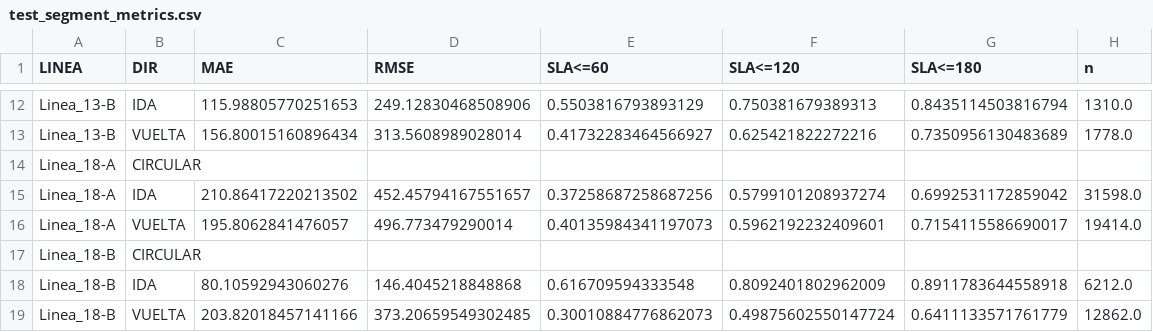
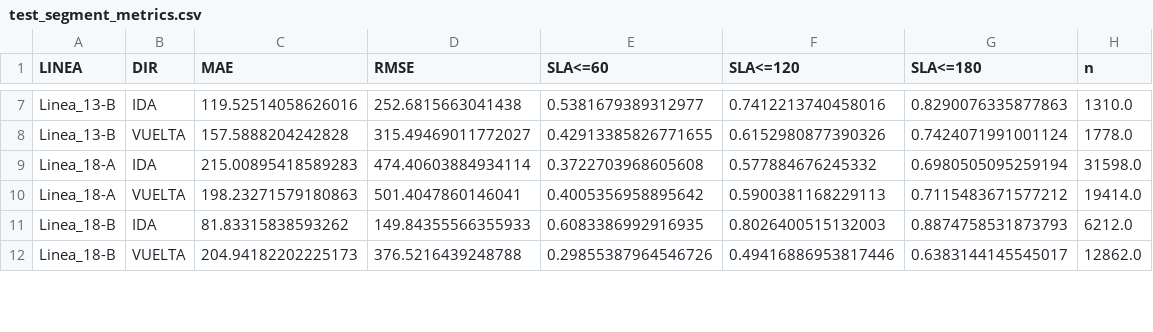
Before and after one commit to pabloozamora/transmetro-predictor-backend, a CSV file: models/lightgbm/final/test_segment_metrics.csv, drawn as a sheet; only a part is shown, gaps mark what is left out; removed rows and columns are numbered as before the commit, all else as after; the diff covers the shown part only; the diff names each change by its address in the sheet, - before the commit and + after, or states it on an @@ line.

```diff
--- a/models/lightgbm/final/test_segment_metrics.csv
+++ b/models/lightgbm/final/test_segment_metrics.csv
-C7 (MAE): 115.98805770251653
+C7 (MAE): 119.52514058626016
-D7 (RMSE): 249.12830468508906
+D7 (RMSE): 252.6815663041438
-E7 (SLA<=60): 0.5503816793893129
+E7 (SLA<=60): 0.5381679389312977
-F7 (SLA<=120): 0.750381679389313
+F7 (SLA<=120): 0.7412213740458016
-G7 (SLA<=180): 0.8435114503816794
+G7 (SLA<=180): 0.8290076335877863
-C8 (MAE): 156.80015160896434
+C8 (MAE): 157.5888204242828
-D8 (RMSE): 313.5608989028014
+D8 (RMSE): 315.49469011772027
-E8 (SLA<=60): 0.41732283464566927
+E8 (SLA<=60): 0.42913385826771655
-F8 (SLA<=120): 0.625421822272216
+F8 (SLA<=120): 0.6152980877390326
-G8 (SLA<=180): 0.7350956130483689
+G8 (SLA<=180): 0.7424071991001124
-row 14: Linea_18-A | CIRCULAR
-C9 (MAE): 210.86417220213502
+C9 (MAE): 215.00895418589283
-D9 (RMSE): 452.45794167551657
+D9 (RMSE): 474.40603884934114
-E9 (SLA<=60): 0.37258687258687256
+E9 (SLA<=60): 0.3722703968605608
-F9 (SLA<=120): 0.5799101208937274
+F9 (SLA<=120): 0.577884676245332
-G9 (SLA<=180): 0.6992531172859042
+G9 (SLA<=180): 0.6980505095259194
-C10 (MAE): 195.8062841476057
+C10 (MAE): 198.23271579180863
-D10 (RMSE): 496.773479290014
+D10 (RMSE): 501.4047860146041
-E10 (SLA<=60): 0.40135984341197073
+E10 (SLA<=60): 0.4005356958895642
-F10 (SLA<=120): 0.5962192232409601
+F10 (SLA<=120): 0.5900381168229113
-G10 (SLA<=180): 0.7154115586690017
+G10 (SLA<=180): 0.7115483671577212
-row 17: Linea_18-B | CIRCULAR
-C11 (MAE): 80.10592943060276
+C11 (MAE): 81.83315838593262
-D11 (RMSE): 146.4045218848868
+D11 (RMSE): 149.84355566355933
-E11 (SLA<=60): 0.616709594333548
+E11 (SLA<=60): 0.6083386992916935
-F11 (SLA<=120): 0.8092401802962009
+F11 (SLA<=120): 0.8026400515132003
-G11 (SLA<=180): 0.8911783644558918
+G11 (SLA<=180): 0.8874758531873793
-C12 (MAE): 203.82018457141166
+C12 (MAE): 204.94182202225173
-D12 (RMSE): 373.20659549302485
+D12 (RMSE): 376.5216439248788
-E12 (SLA<=60): 0.30010884776862073
+E12 (SLA<=60): 0.29855387964546726
-F12 (SLA<=120): 0.49875602550147724
+F12 (SLA<=120): 0.49416886953817446
-G12 (SLA<=180): 0.6411133571761779
+G12 (SLA<=180): 0.6383144145545017
```
Also changed, not shown: 8 removed rows and 55 edited cells elsewhere in this file, models/xgboost/final/test_segment_metrics.csv, 30 other files.
